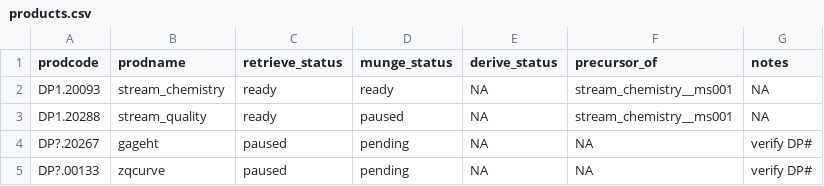
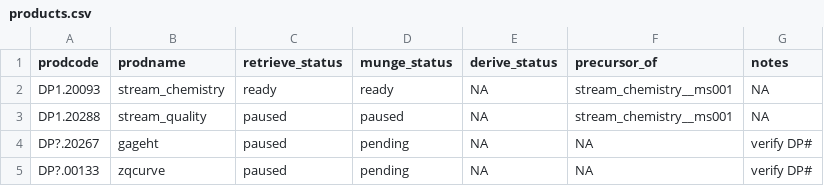
Before and after one commit to MacroSHEDS/data_processing, a CSV file: src/neon/neon/products.csv, drawn as a sheet; only a part is shown.

Commit message:
now distinguishing chem/precip, conc/flux in catalog data

```diff
--- a/src/neon/neon/products.csv
+++ b/src/neon/neon/products.csv
@@ -2,3 +2,3 @@ prodcode,prodname,retrieve_status,munge_status,derive_status,precursor_of,notes
 DP1.20093,stream_chemistry,ready,ready,NA,stream_chemistry__ms001,NA
-DP1.20288,stream_quality,ready,paused,NA,stream_chemistry__ms001,NA
+DP1.20288,stream_quality,paused,paused,NA,stream_chemistry__ms001,NA
 DP?.20267,gageht,paused,pending,NA,NA,verify DP#
```
Also changed, not shown: 2 other files.
